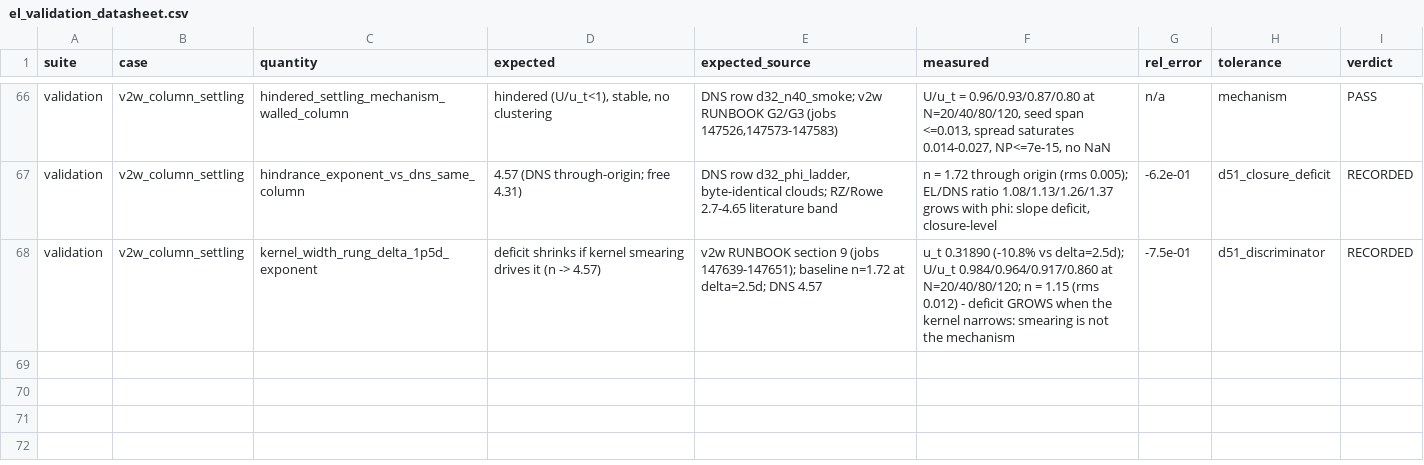
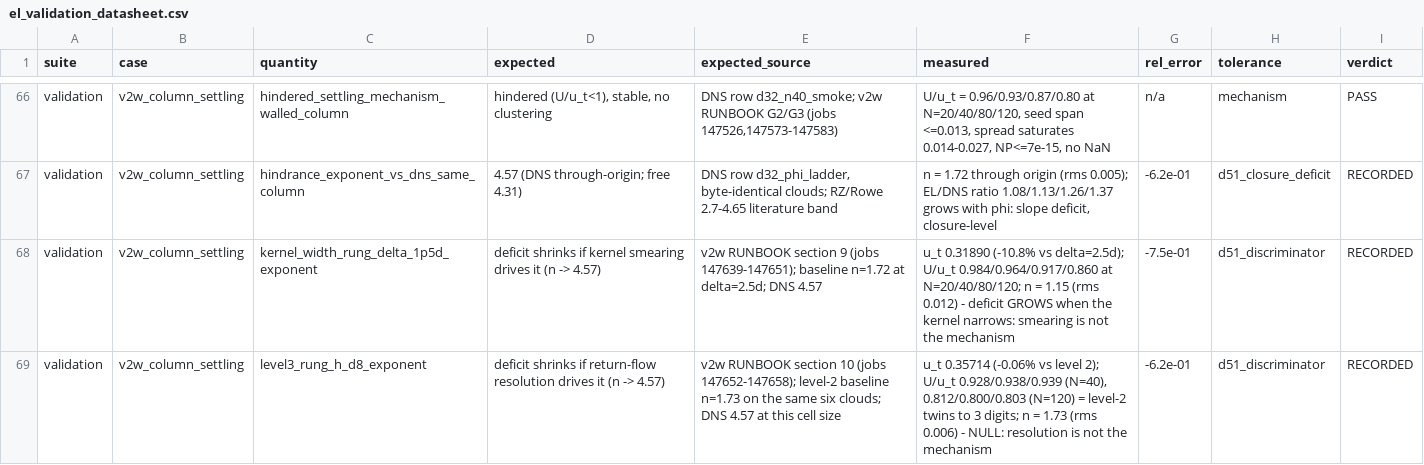
Before and after one commit to rmuenste/FeatFloWer, a CSV file: docs/md_docs/el_validation_datasheet.csv, drawn as a sheet; only a part is shown, gaps mark what is left out; the diff names each change by its address in the sheet, - before the commit and + after, or states it on an @@ line.

```diff
--- a/docs/md_docs/el_validation_datasheet.csv
+++ b/docs/md_docs/el_validation_datasheet.csv
+row 69: validation | v2w_column_settling | level3_rung_h_d8_exponent | deficit shrinks if return-flow resolution drives it (n -> 4.57) | v2w RUNBOOK section 10 (jobs 147652-147658); level-2 baseline n=1.73 on the same six clouds; DNS 4.57 at this cell size | u_t 0.35714 (-0.06% vs level 2); U/u_t 0.928/0.938/0.939 (N=40), 0.812/0.800/0.803 (N=120) = level-2 twins to 3 digits; n = 1.73 (rms 0.006) - NULL: resolution is not the mechanism | -6.2e-01 | d51_discriminator | RECORDED
```
Also changed, not shown: 2 other files.
